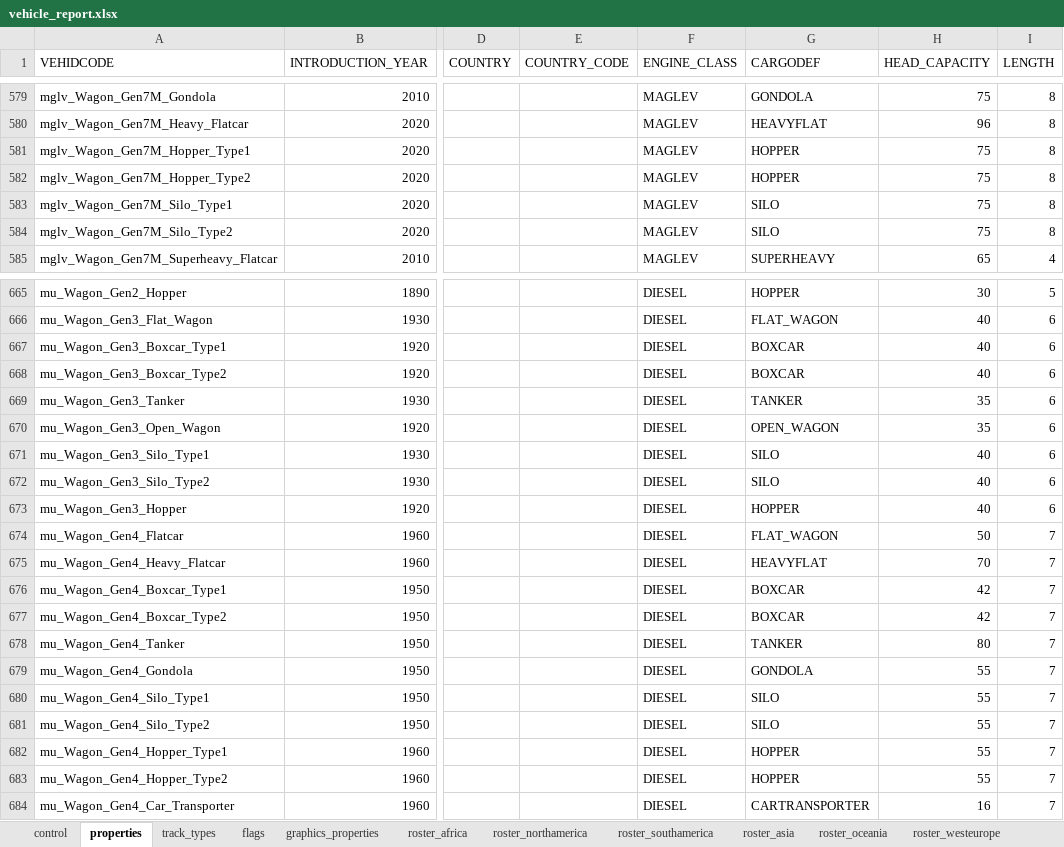
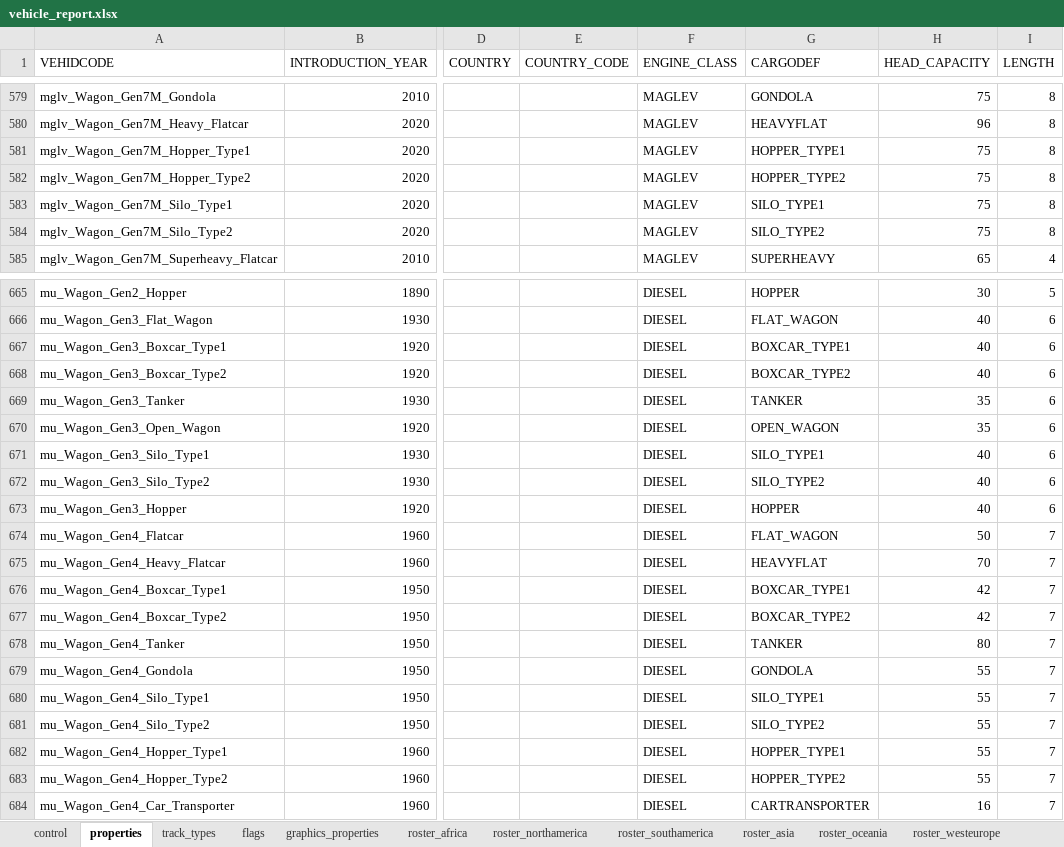
Before and after one commit to nemethviktor/2ccts_revival, an Excel workbook: tools/vehicle_report.xlsx, sheet properties, drawn as a sheet; only a part is shown, gaps mark what is left out; values as stored, in another font and other column widths than the file's, no borders; conditional formats and table styles not drawn; the diff covers the shown part only; the diff names each change by its address in the sheet, - before the commit and + after, or states it on an @@ line.

```diff
--- a/tools/vehicle_report.xlsx (sheet properties)
+++ b/tools/vehicle_report.xlsx (sheet properties)
-G581 (CARGODEF): HOPPER
+G581 (CARGODEF): HOPPER_TYPE1
-G582 (CARGODEF): HOPPER
+G582 (CARGODEF): HOPPER_TYPE2
-G583 (CARGODEF): SILO
+G583 (CARGODEF): SILO_TYPE1
-G584 (CARGODEF): SILO
+G584 (CARGODEF): SILO_TYPE2
-G667 (CARGODEF): BOXCAR
+G667 (CARGODEF): BOXCAR_TYPE1
-G668 (CARGODEF): BOXCAR
+G668 (CARGODEF): BOXCAR_TYPE2
-G671 (CARGODEF): SILO
+G671 (CARGODEF): SILO_TYPE1
-G672 (CARGODEF): SILO
+G672 (CARGODEF): SILO_TYPE2
-G676 (CARGODEF): BOXCAR
+G676 (CARGODEF): BOXCAR_TYPE1
-G677 (CARGODEF): BOXCAR
+G677 (CARGODEF): BOXCAR_TYPE2
-G680 (CARGODEF): SILO
+G680 (CARGODEF): SILO_TYPE1
-G681 (CARGODEF): SILO
+G681 (CARGODEF): SILO_TYPE2
-G682 (CARGODEF): HOPPER
+G682 (CARGODEF): HOPPER_TYPE1
-G683 (CARGODEF): HOPPER
+G683 (CARGODEF): HOPPER_TYPE2
```
Also changed, not shown: 19 edited cells elsewhere in this sheet, sheet control, sheet item_validation, 55 other files.
